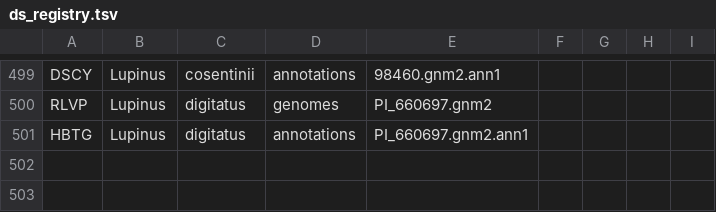
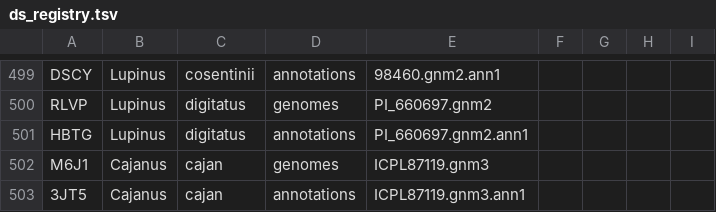
Before and after one commit to legumeinfo/datastore-registry, a TSV file: ds_registry.tsv, drawn as a sheet; only a part is shown, gaps mark what is left out.

Commit message:
added entries for new Cajanus cajan ICPL87119 genome/annotation

```diff
--- a/ds_registry.tsv
+++ b/ds_registry.tsv
@@ -501 +501,3 @@ RLVP	Lupinus	digitatus	genomes	PI_660697.gnm2
 HBTG	Lupinus	digitatus	annotations	PI_660697.gnm2.ann1
+M6J1	Cajanus	cajan	genomes	ICPL87119.gnm3
+3JT5	Cajanus	cajan	annotations	ICPL87119.gnm3.ann1
```
